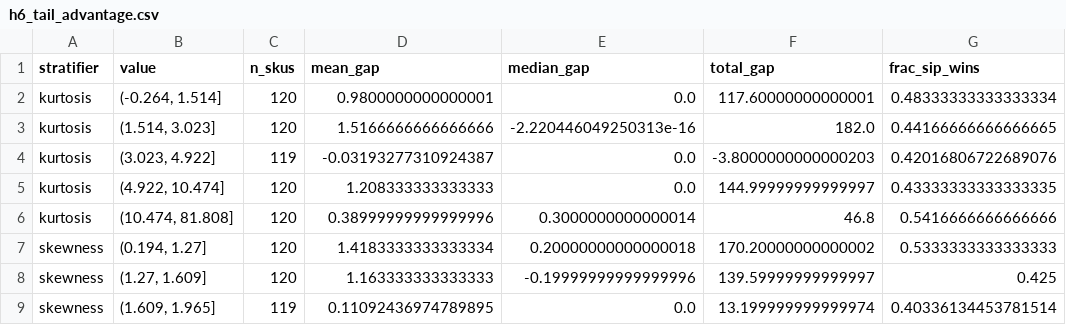
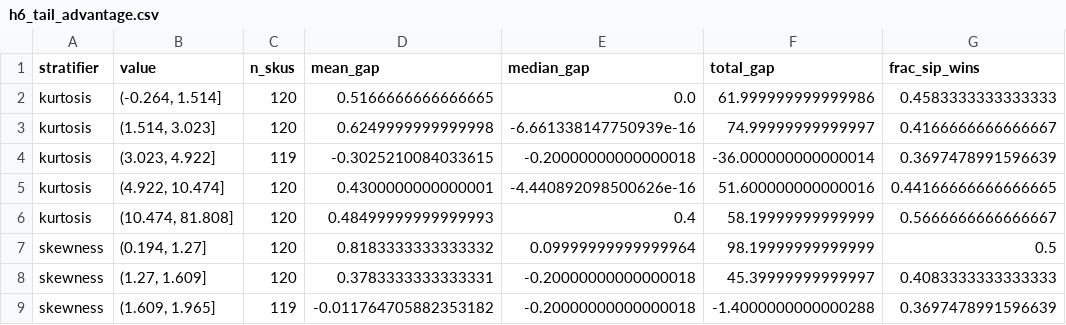
Before and after one commit to jpmcdonald/vn2, a CSV file: reports/comparison/hypothesis_tests/h6_tail_advantage.csv, drawn as a sheet; only a part is shown; the diff covers the shown part only.

```diff
--- a/reports/comparison/hypothesis_tests/h6_tail_advantage.csv
+++ b/reports/comparison/hypothesis_tests/h6_tail_advantage.csv
@@ -1,9 +1,9 @@
 stratifier,value,n_skus,mean_gap,median_gap,total_gap,frac_sip_wins
-kurtosis,"(-0.264, 1.514]",120,0.9800000000000001,0.0,117.60000000000001,0.48333333333333334
-kurtosis,"(1.514, 3.023]",120,1.5166666666666666,-2.220446049250313e-16,182.0,0.44166666666666665
-kurtosis,"(3.023, 4.922]",119,-0.03193277310924387,0.0,-3.8000000000000203,0.42016806722689076
-kurtosis,"(4.922, 10.474]",120,1.208333333333333,0.0,144.99999999999997,0.43333333333333335
-kurtosis,"(10.474, 81.808]",120,0.38999999999999996,0.3000000000000014,46.8,0.5416666666666666
-skewness,"(0.194, 1.27]",120,1.4183333333333334,0.20000000000000018,170.20000000000002,0.5333333333333333
-skewness,"(1.27, 1.609]",120,1.163333333333333,-0.19999999999999996,139.59999999999997,0.425
-skewness,"(1.609, 1.965]",119,0.11092436974789895,0.0,13.199999999999974,0.40336134453781514
+kurtosis,"(-0.264, 1.514]",120,0.5166666666666665,0.0,61.999999999999986,0.4583333333333333
+kurtosis,"(1.514, 3.023]",120,0.6249999999999998,-6.661338147750939e-16,74.99999999999997,0.4166666666666667
+kurtosis,"(3.023, 4.922]",119,-0.3025210084033615,-0.20000000000000018,-36.000000000000014,0.3697478991596639
+kurtosis,"(4.922, 10.474]",120,0.4300000000000001,-4.440892098500626e-16,51.600000000000016,0.44166666666666665
+kurtosis,"(10.474, 81.808]",120,0.48499999999999993,0.4,58.19999999999999,0.5666666666666667
+skewness,"(0.194, 1.27]",120,0.8183333333333332,0.09999999999999964,98.19999999999999,0.5
+skewness,"(1.27, 1.609]",120,0.3783333333333331,-0.20000000000000018,45.39999999999997,0.4083333333333333
+skewness,"(1.609, 1.965]",119,-0.011764705882353182,-0.20000000000000018,-1.4000000000000288,0.3697478991596639
```
Also changed, not shown: 14 edited cells elsewhere in this file, reports/comparison/hypothesis_tests/h1_regime_detail.csv, reports/comparison/hypothesis_tests/h1_summary.csv, 21 other files.
